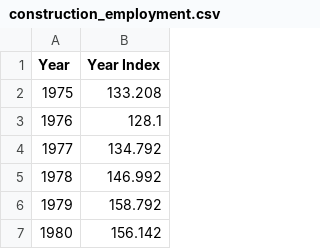
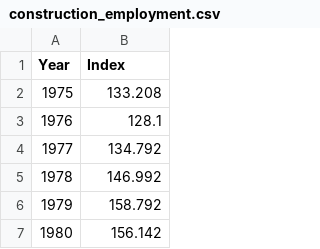
Before and after one commit to Gailenstorm/CA-660, a CSV file: data/processed/construction_employment.csv, drawn as a sheet; only a part is shown.

```diff
--- a/data/processed/construction_employment.csv
+++ b/data/processed/construction_employment.csv
@@ -1,2 +1,2 @@
-"Year","Year Index"
+"Year","Index"
 "1975","133.208"
```
Also changed, not shown: data/processed/interpolated_population.csv, data/processed/population.csv, 46 other files.
